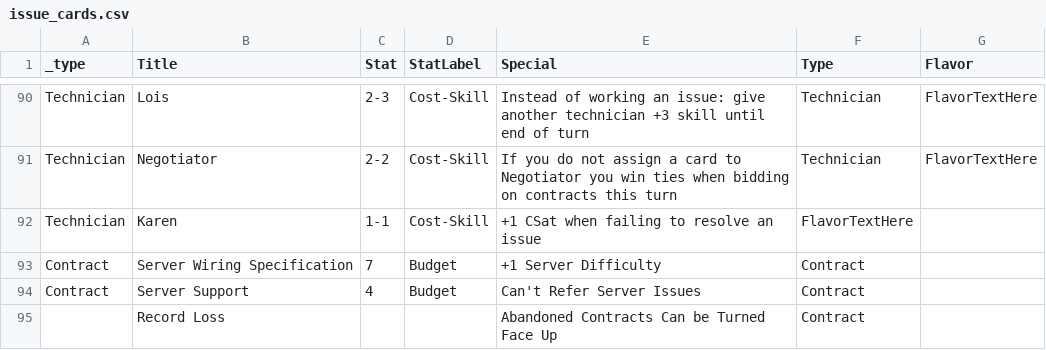
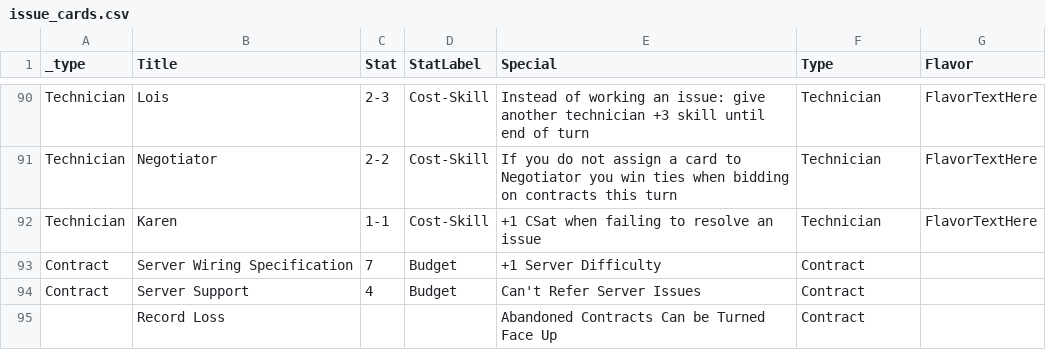
Before and after one commit to liam-middlebrook/user_error, a CSV file: issue_cards.csv, drawn as a sheet; only a part is shown, gaps mark what is left out.

Commit message:
Fixed CSV Formatting Error

```diff
--- a/issue_cards.csv
+++ b/issue_cards.csv
@@ -91,3 +91,3 @@ Technician,Lois,2-3,Cost-Skill,Instead of working an issue: give another technic
 Technician,Negotiator,2-2,Cost-Skill,If you do not assign a card to Negotiator you win ties when bidding on contracts this turn,Technician,FlavorTextHere
-Technician,Karen,1-1,Cost-Skill,+1 CSat when failing to resolve an issue,FlavorTextHere
+Technician,Karen,1-1,Cost-Skill,+1 CSat when failing to resolve an issue,Technician,FlavorTextHere
 Contract,Server Wiring Specification,7,Budget,+1 Server Difficulty,Contract,
```
